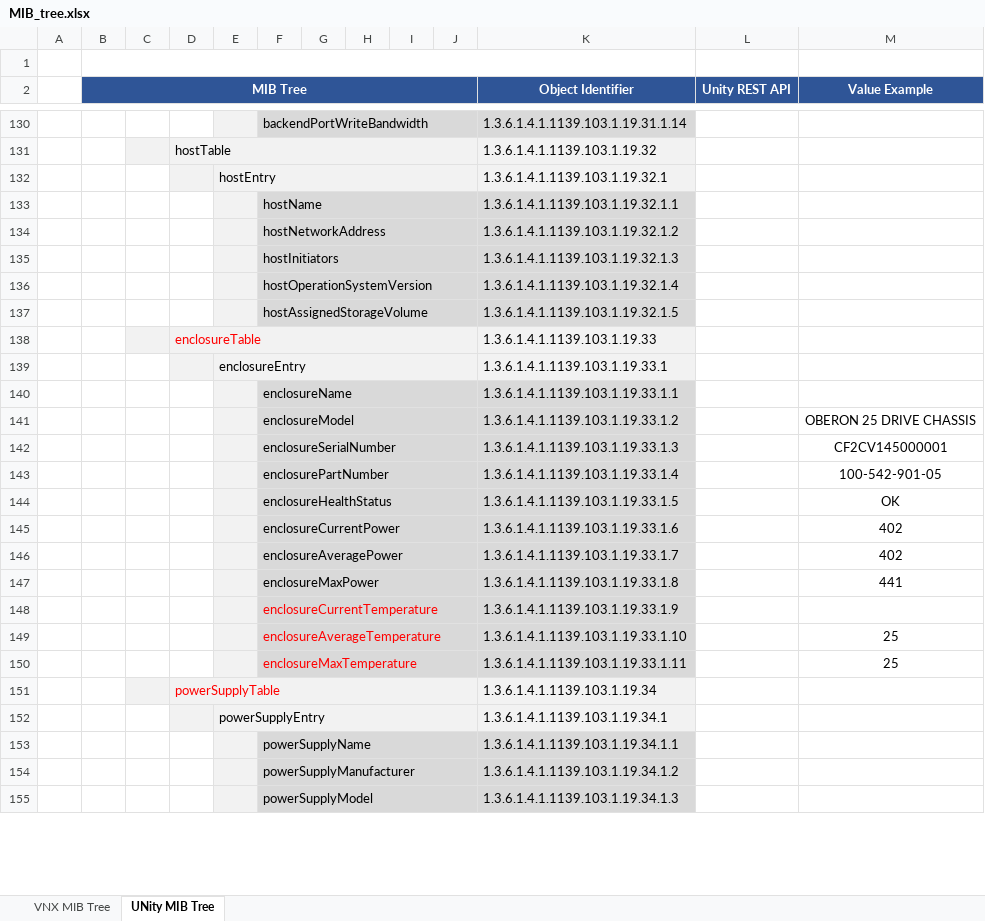
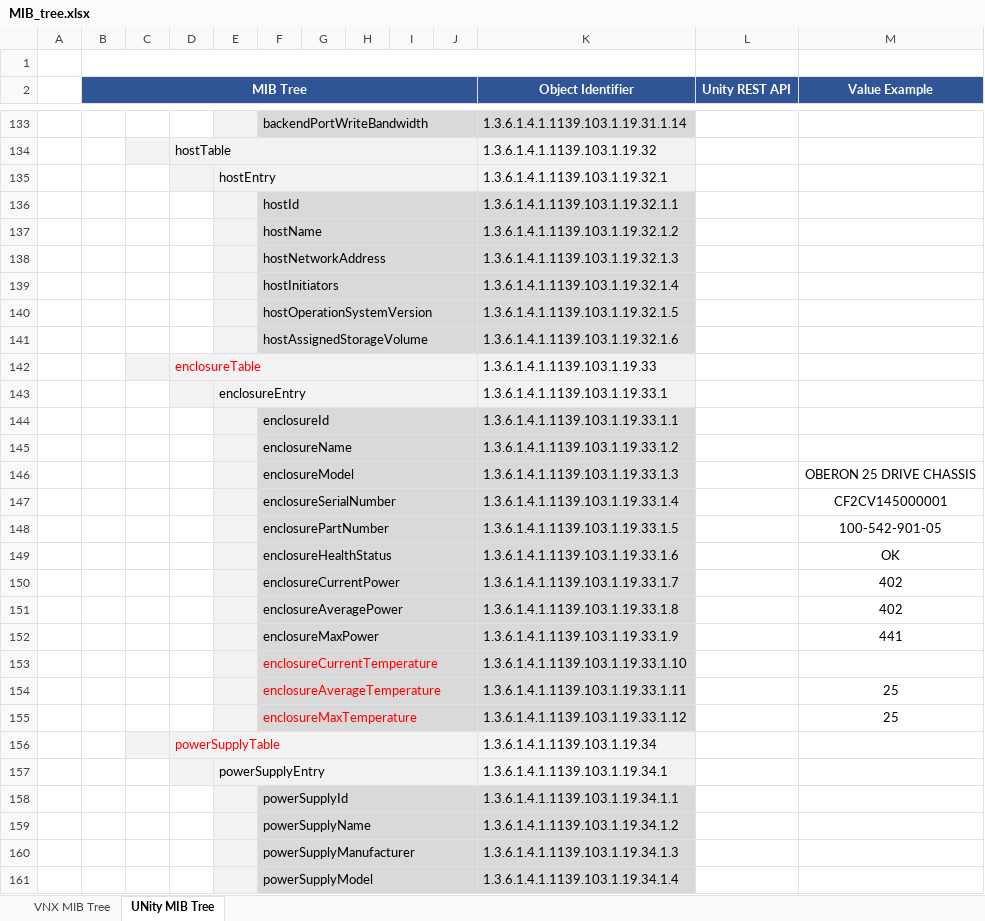
Before and after one commit to emc-openstack/snmp-agent, an Excel workbook: docs/MIB_tree.xlsx, sheet UNity MIB Tree, drawn as a sheet; only a part is shown, gaps mark what is left out; values as stored, in another font and other column widths than the file's, no borders; charts and pictures not drawn; addresses are those after the commit; the diff covers the shown part only; the diff names each change by its address in the sheet, - before the commit and + after, or states it on an @@ line.

Commit message:
Use ID as index for all tables:
1. Update mib files and MIB_tree.xlsx
2. Implementation for the new columns
3. Add UT for the new columns
4. Make all UT pass
5. Move mib file from docs/mibs/ to snmpagent/mib_files

```diff
--- a/docs/MIB_tree.xlsx (sheet UNity MIB Tree)
+++ b/docs/MIB_tree.xlsx (sheet UNity MIB Tree)
+row 136:  |  |  |  |  | hostId |  |  |  |  | 1.3.6.1.4.1.1139.103.1.19.32.1.1
-K137 (Object Identifier): 1.3.6.1.4.1.1139.103.1.19.32.1.1
+K137 (Object Identifier): 1.3.6.1.4.1.1139.103.1.19.32.1.2
-K138 (Object Identifier): 1.3.6.1.4.1.1139.103.1.19.32.1.2
+K138 (Object Identifier): 1.3.6.1.4.1.1139.103.1.19.32.1.3
-K139 (Object Identifier): 1.3.6.1.4.1.1139.103.1.19.32.1.3
+K139 (Object Identifier): 1.3.6.1.4.1.1139.103.1.19.32.1.4
-K140 (Object Identifier): 1.3.6.1.4.1.1139.103.1.19.32.1.4
+K140 (Object Identifier): 1.3.6.1.4.1.1139.103.1.19.32.1.5
-K141 (Object Identifier): 1.3.6.1.4.1.1139.103.1.19.32.1.5
+K141 (Object Identifier): 1.3.6.1.4.1.1139.103.1.19.32.1.6
+row 144:  |  |  |  |  | enclosureId |  |  |  |  | 1.3.6.1.4.1.1139.103.1.19.33.1.1
-K145 (Object Identifier): 1.3.6.1.4.1.1139.103.1.19.33.1.1
+K145 (Object Identifier): 1.3.6.1.4.1.1139.103.1.19.33.1.2
-K146 (Object Identifier): 1.3.6.1.4.1.1139.103.1.19.33.1.2
+K146 (Object Identifier): 1.3.6.1.4.1.1139.103.1.19.33.1.3
-K147 (Object Identifier): 1.3.6.1.4.1.1139.103.1.19.33.1.3
+K147 (Object Identifier): 1.3.6.1.4.1.1139.103.1.19.33.1.4
-K148 (Object Identifier): 1.3.6.1.4.1.1139.103.1.19.33.1.4
+K148 (Object Identifier): 1.3.6.1.4.1.1139.103.1.19.33.1.5
-K149 (Object Identifier): 1.3.6.1.4.1.1139.103.1.19.33.1.5
+K149 (Object Identifier): 1.3.6.1.4.1.1139.103.1.19.33.1.6
-K150 (Object Identifier): 1.3.6.1.4.1.1139.103.1.19.33.1.6
+K150 (Object Identifier): 1.3.6.1.4.1.1139.103.1.19.33.1.7
-K151 (Object Identifier): 1.3.6.1.4.1.1139.103.1.19.33.1.7
+K151 (Object Identifier): 1.3.6.1.4.1.1139.103.1.19.33.1.8
-K152 (Object Identifier): 1.3.6.1.4.1.1139.103.1.19.33.1.8
+K152 (Object Identifier): 1.3.6.1.4.1.1139.103.1.19.33.1.9
-K153 (Object Identifier): 1.3.6.1.4.1.1139.103.1.19.33.1.9
+K153 (Object Identifier): 1.3.6.1.4.1.1139.103.1.19.33.1.10
-K154 (Object Identifier): 1.3.6.1.4.1.1139.103.1.19.33.1.10
+K154 (Object Identifier): 1.3.6.1.4.1.1139.103.1.19.33.1.11
-K155 (Object Identifier): 1.3.6.1.4.1.1139.103.1.19.33.1.11
+K155 (Object Identifier): 1.3.6.1.4.1.1139.103.1.19.33.1.12
+row 158:  |  |  |  |  | powerSupplyId |  |  |  |  | 1.3.6.1.4.1.1139.103.1.19.34.1.1
-K159 (Object Identifier): 1.3.6.1.4.1.1139.103.1.19.34.1.1
+K159 (Object Identifier): 1.3.6.1.4.1.1139.103.1.19.34.1.2
-K160 (Object Identifier): 1.3.6.1.4.1.1139.103.1.19.34.1.2
+K160 (Object Identifier): 1.3.6.1.4.1.1139.103.1.19.34.1.3
-K161 (Object Identifier): 1.3.6.1.4.1.1139.103.1.19.34.1.3
+K161 (Object Identifier): 1.3.6.1.4.1.1139.103.1.19.34.1.4
```
Also changed, not shown: 5 added rows and 54 edited cells elsewhere in this sheet, charts or pictures, 21 other files.
